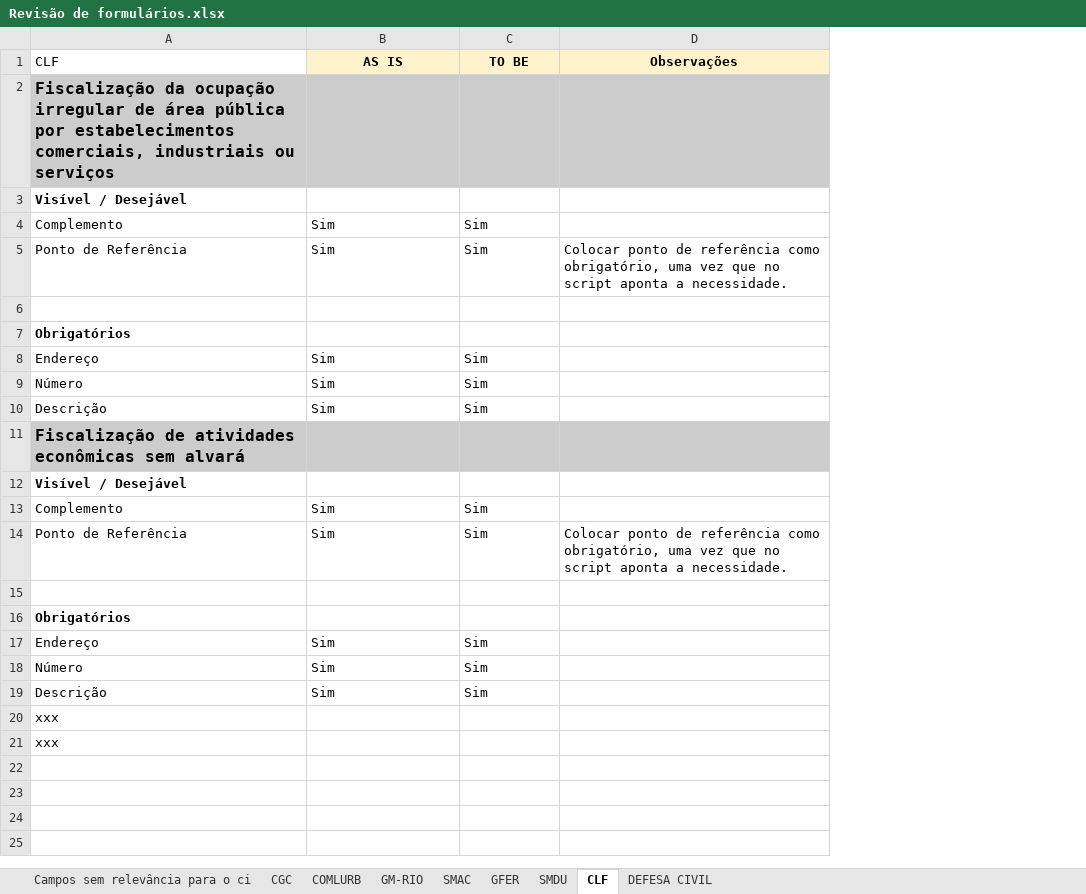
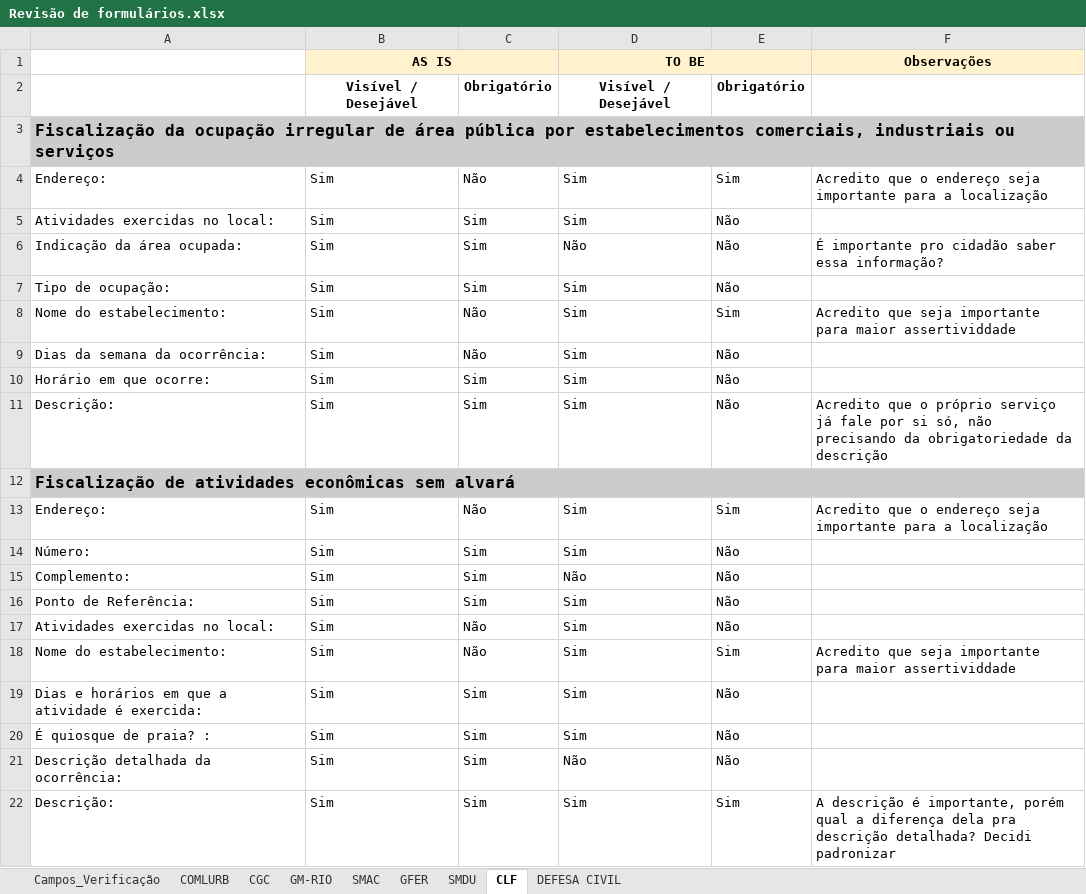
Before and after one commit to rickdourado/servicoscrc, an Excel workbook: refs/planilhas/Revisão de formulários.xlsx, sheet CLF, drawn as a sheet; values as stored, in another font and other column widths than the file's, no borders; charts and pictures not drawn; removed rows and columns are numbered as before the commit, all else as after; the diff names each change by its address in the sheet, - before the commit and + after, or states it on an @@ line.

```diff
--- a/refs/planilhas/Revisão de formulários.xlsx (sheet CLF)
+++ b/refs/planilhas/Revisão de formulários.xlsx (sheet CLF)
-sheet tab: Campos sem relevância para o ci
+sheet tab: Campos_Verificação
@@ sheet tab order changed: Campos_Verificação | COMLURB | CGC | GM-RIO | SMAC | GFER | SMDU | CLF | DEFESA CIVIL @@
-column A, rows 1-10: CLF | Fiscalização da ocupação irregular de área pública por estabelecimentos comerciais, industriais ou serviços | Visível / Desejável | Complemento | Ponto de Referência |  | Obrigatórios | Endereço | Número | Descrição; rows 13-14: Complemento | Ponto de Referência; rows 17-20: Endereço | Número | Descrição | xxx
+column A, rows 3-4: Fiscalização da ocupação irregular de área pública por estabelecimentos comerciais, industriais ou serviços | Endereço:; rows 10-22: Horário em que ocorre: | Descrição: | Fiscalização de atividades econômicas sem alvará | Endereço: | Número: | Complemento: | Ponto de Referência: | Atividades exercidas no local: | Nome do estabelecimento: | Dias e horários em que a atividade é exercida: | É quiosque de praia? : | Descrição detalhada da ocorrência: | Descrição:
-column D, rows 1-5: Observações |  |  |  | Colocar ponto de referência como obrigatório, uma vez que no script aponta a necessidade.; row 14: Colocar ponto de referência como obrigatório, uma vez que no script aponta a necessidade.
+column D, row 1: TO BE; row 4: Sim; rows 10-22: Sim | Sim |  | Sim | Sim | Não | Sim | Sim | Sim | Sim | Sim | Não | Sim
+column E, row 4: Sim; rows 10-22: Não | Não |  | Sim | Não | Não | Não | Não | Sim | Não | Não | Não | Sim
+column F, row 1: Observações; row 4: Acredito que o endereço seja importante para a localização; rows 11-22: Acredito que o próprio serviço já fale por si só, não precisando da obrigatoriedade da descrição |  | Acredito que o endereço seja importante para a localização |  |  |  |  | Acredito que seja importante para maior assertividdade |  |  |  | A descrição é importante, porém qual a diferença dela pra descrição detalhada? Decidi padronizar
+B1:C1 merged
-C1: TO BE
+C1: (empty)
-C1 fill: #FFF2CC
+C1 fill: none
+row 2:  | Visível / Desejável | Obrigatório | Visível / Desejável | Obrigatório
-B3:C3 fill: #CCCCCC
+B3:C3 fill: none
-B4: (empty)
+B4: Sim
-C4: (empty)
+C4: Não
+row 5: Atividades exercidas no local: | Sim | Sim | Sim | Não
+row 6: Indicação da área ocupada: | Sim | Sim | Não | Não | É importante pro cidadão saber essa informação?
+row 7: Tipo de ocupação: | Sim | Sim | Sim | Não
+row 8: Nome do estabelecimento: | Sim | Não | Sim | Sim | Acredito que seja importante para maior assertividdade
+row 9: Dias da semana da ocorrência: | Sim | Não | Sim | Não
-B13: (empty)
+B13: Sim
-C13: (empty)
+C13: Não
-row 11: Fiscalização de atividades econômicas sem alvará
-row 12: Visível / Desejável
-C17:C18: Sim
+C17:C18: Não
-row 15: (empty)
-row 16: Obrigatórios
-B22: (empty)
+B22: Sim
-C22: (empty)
+C22: Sim
-row 21: xxx
```
Also changed, not shown: sheet COMLURB, sheet GM-RIO, sheet DEFESA CIVIL, sheet SMDU, sheet SMAC, sheet GFER, 2 more sheets, refs/planilhas/AS_IS_Atualizada.xlsx, 30 other files.
